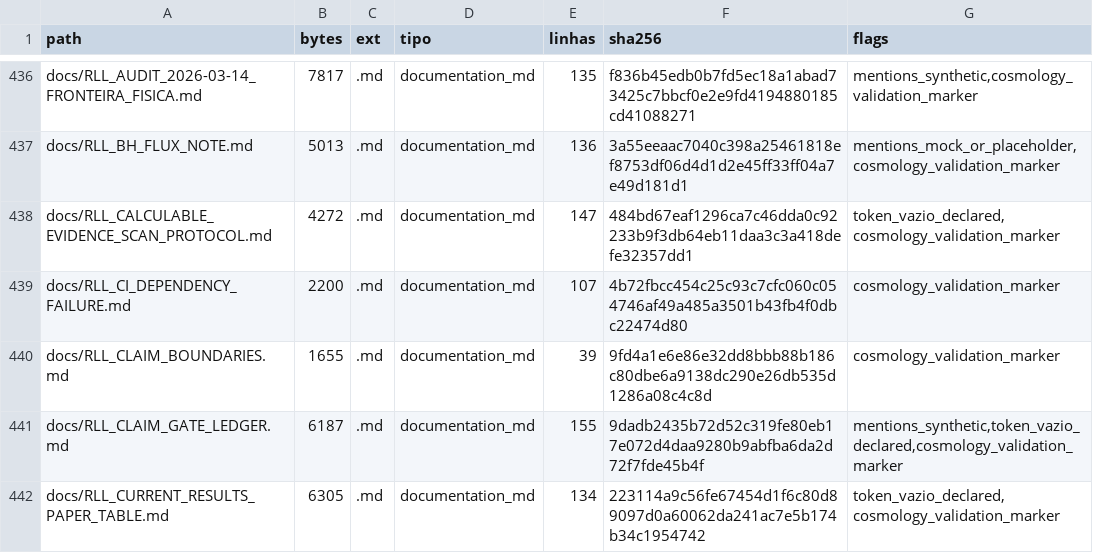
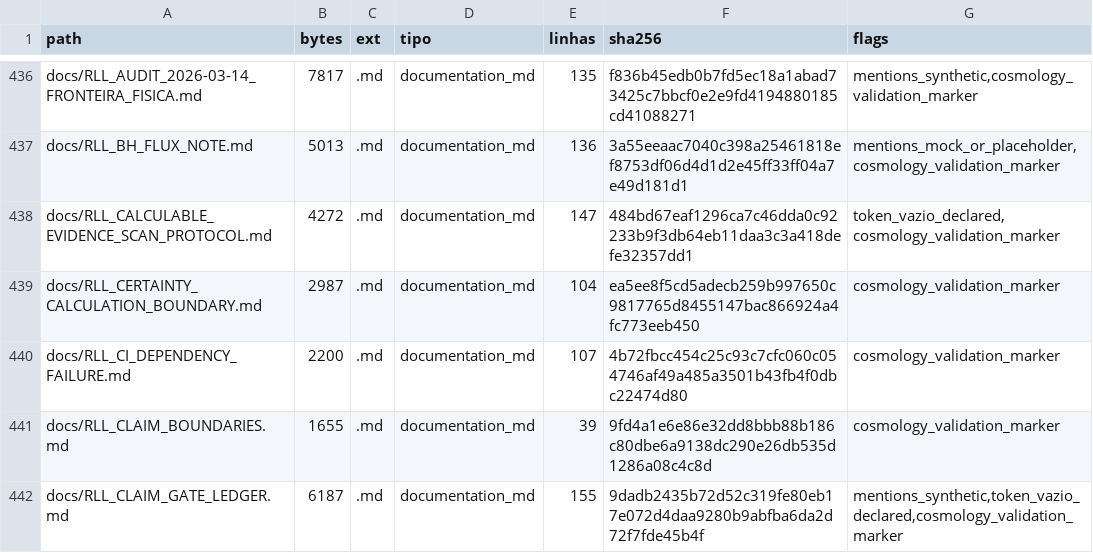
Before and after one commit to rafaelmeloreisnovo/relativity-living-light, a TSV file: data/results/repo_inventory.tsv, drawn as a sheet; only a part is shown, gaps mark what is left out; the shorter side is filled out with more unchanged rows.

```diff
--- a/data/results/repo_inventory.tsv
+++ b/data/results/repo_inventory.tsv
@@ -438,2 +438,3 @@ docs/RLL_BH_FLUX_NOTE.md	5013	.md	documentation_md	136	3a55eeaac7040c398a2546181
 docs/RLL_CALCULABLE_EVIDENCE_SCAN_PROTOCOL.md	4272	.md	documentation_md	147	484bd67eaf1296ca7c46dda0c92233b9f3db64eb11daa3c3a418defe32357dd1	token_vazio_declared,cosmology_validation_marker
+docs/RLL_CERTAINTY_CALCULATION_BOUNDARY.md	2987	.md	documentation_md	104	ea5ee8f5cd5adecb259b997650c9817765d8455147bac866924a4fc773eeb450	cosmology_validation_marker
 docs/RLL_CI_DEPENDENCY_FAILURE.md	2200	.md	documentation_md	107	4b72fbcc454c25c93c7cfc060c054746af49a485a3501b43fb4f0dbc22474d80	cosmology_validation_marker
```
Also changed, not shown: 4 other files.
